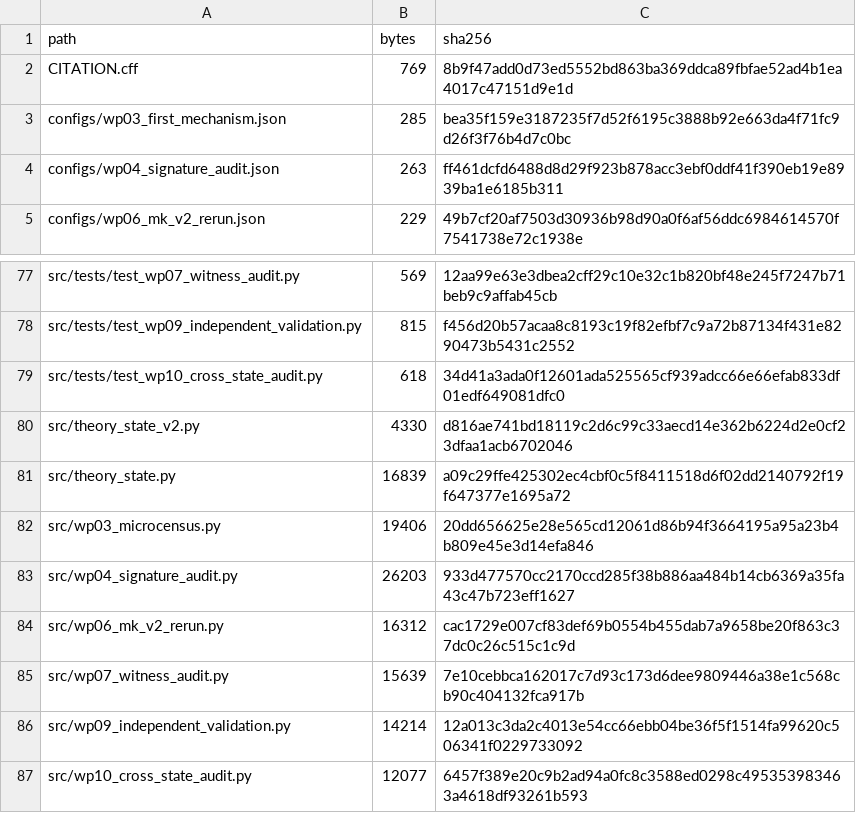
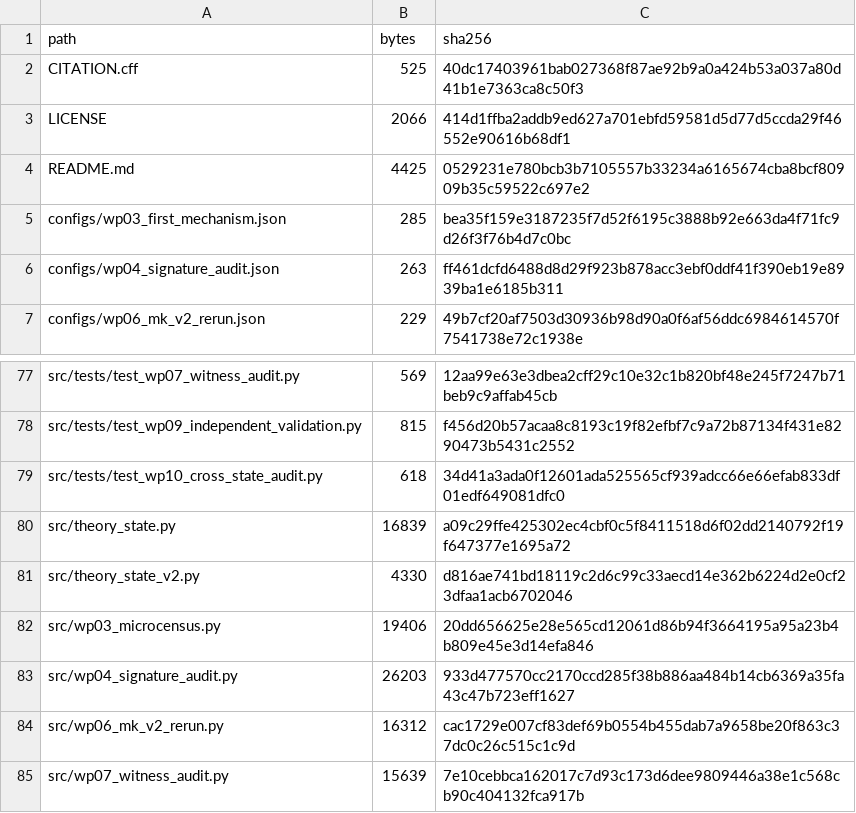
Before and after one commit to KBakon/tardy-bound, a CSV file: manifests/file_manifest.csv, drawn as a sheet; only a part is shown, gaps mark what is left out; the shorter side is filled out with more unchanged rows; the diff covers the shown part only.

```diff
--- a/manifests/file_manifest.csv
+++ b/manifests/file_manifest.csv
@@ -2 +2,3 @@
-"CITATION.cff","769","8b9f47add0d73ed5552bd863ba369ddca89fbfae52ad4b1ea4017c47151d9e1d"
+CITATION.cff,525,40dc17403961bab027368f87ae92b9a0a424b53a037a80d41b1e7363ca8c50f3
+LICENSE,2066,414d1ffba2addb9ed627a701ebfd59581d5d77d5ccda29f46552e90616b68df1
+README.md,4425,0529231e780bcb3b7105557b33234a6165674cba8bcf80909b35c59522c697e2
@@ -79,0 +80 @@
+src/theory_state.py,16839,a09c29ffe425302ec4cbf0c5f8411518d6f02dd2140792f19f647377e1695a72
@@ -81 +81,0 @@
-"src/theory_state.py","16839","a09c29ffe425302ec4cbf0c5f8411518d6f02dd2140792f19f647377e1695a72"
```
Also changed, not shown: 13 added rows, 15 removed rows, 1 moved row and 96 edited cells elsewhere in this file, 1 other file.
